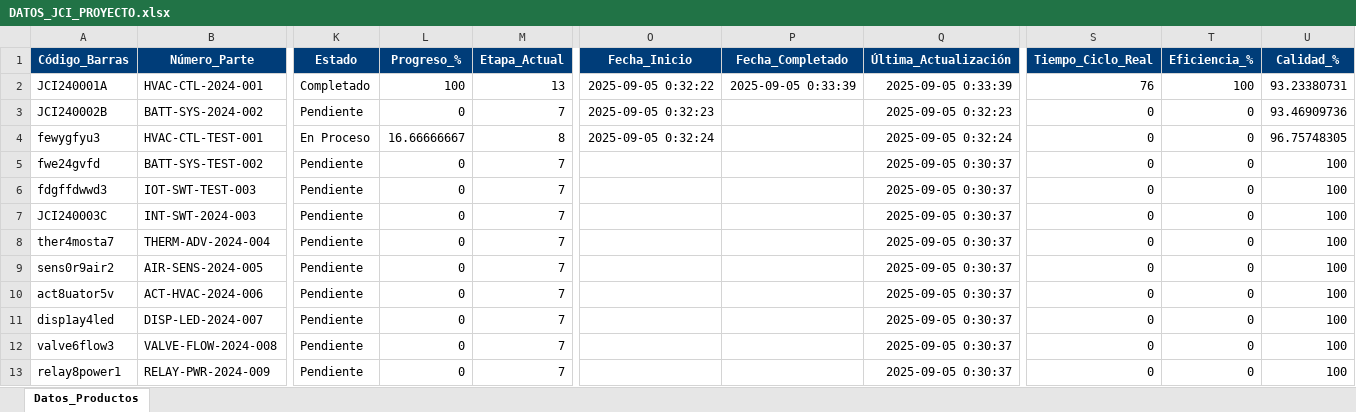
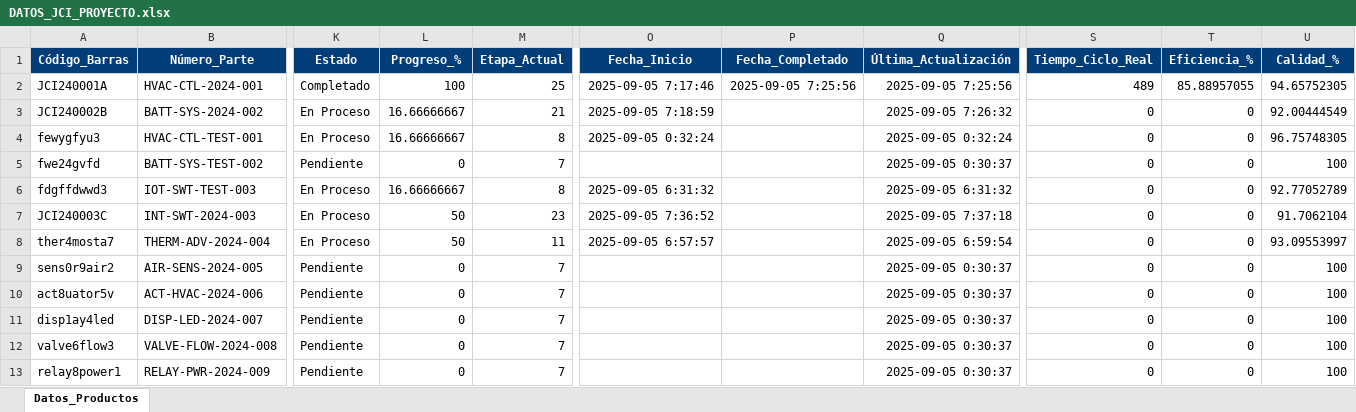
Before and after one commit to Tellez777/johnson_controls_prototype, an Excel workbook: data/excel/DATOS_JCI_PROYECTO.xlsx, sheet Datos_Productos, drawn as a sheet; only a part is shown, gaps mark what is left out; values as stored, in another font and other column widths than the file's, no borders; the diff names each change by its address in the sheet, - before the commit and + after, or states it on an @@ line.

```diff
--- a/data/excel/DATOS_JCI_PROYECTO.xlsx (sheet Datos_Productos)
+++ b/data/excel/DATOS_JCI_PROYECTO.xlsx (sheet Datos_Productos)
-M2 (Etapa_Actual): 13
+M2 (Etapa_Actual): 25
-O2 (Fecha_Inicio): 2025-09-05 0:32:22
+O2 (Fecha_Inicio): 2025-09-05 7:17:46
-P2 (Fecha_Completado): 2025-09-05 0:33:39
+P2 (Fecha_Completado): 2025-09-05 7:25:56
-Q2 (Última_Actualización): 2025-09-05 0:33:39
+Q2 (Última_Actualización): 2025-09-05 7:25:56
-S2 (Tiempo_Ciclo_Real): 76
+S2 (Tiempo_Ciclo_Real): 489
-T2 (Eficiencia_%): 100
+T2 (Eficiencia_%): 85.88957055
-U2 (Calidad_%): 93.23380731
+U2 (Calidad_%): 94.65752305
-K3 (Estado): Pendiente
+K3 (Estado): En Proceso
-L3 (Progreso_%): 0
+L3 (Progreso_%): 16.66666667
-M3 (Etapa_Actual): 7
+M3 (Etapa_Actual): 21
-O3 (Fecha_Inicio): 2025-09-05 0:32:23
+O3 (Fecha_Inicio): 2025-09-05 7:18:59
-Q3 (Última_Actualización): 2025-09-05 0:32:23
+Q3 (Última_Actualización): 2025-09-05 7:26:32
-U3 (Calidad_%): 93.46909736
+U3 (Calidad_%): 92.00444549
-K6:K8 (Estado): Pendiente
+K6:K8 (Estado): En Proceso
-L6 (Progreso_%): 0
+L6 (Progreso_%): 16.66666667
-M6 (Etapa_Actual): 7
+M6 (Etapa_Actual): 8
-O6 (Fecha_Inicio): (empty)
+O6 (Fecha_Inicio): 2025-09-05 6:31:32
-Q6 (Última_Actualización): 2025-09-05 0:30:37
+Q6 (Última_Actualización): 2025-09-05 6:31:32
-U6 (Calidad_%): 100
+U6 (Calidad_%): 92.77052789
-L7:L8 (Progreso_%): 0
+L7:L8 (Progreso_%): 50
-M7 (Etapa_Actual): 7
+M7 (Etapa_Actual): 23
-O7 (Fecha_Inicio): (empty)
+O7 (Fecha_Inicio): 2025-09-05 7:36:52
-Q7 (Última_Actualización): 2025-09-05 0:30:37
+Q7 (Última_Actualización): 2025-09-05 7:37:18
-U7 (Calidad_%): 100
+U7 (Calidad_%): 91.7062104
-M8 (Etapa_Actual): 7
+M8 (Etapa_Actual): 11
-O8 (Fecha_Inicio): (empty)
+O8 (Fecha_Inicio): 2025-09-05 6:57:57
-Q8 (Última_Actualización): 2025-09-05 0:30:37
+Q8 (Última_Actualización): 2025-09-05 6:59:54
-U8 (Calidad_%): 100
+U8 (Calidad_%): 93.09553997
```
Also changed, not shown: 12 other files.
